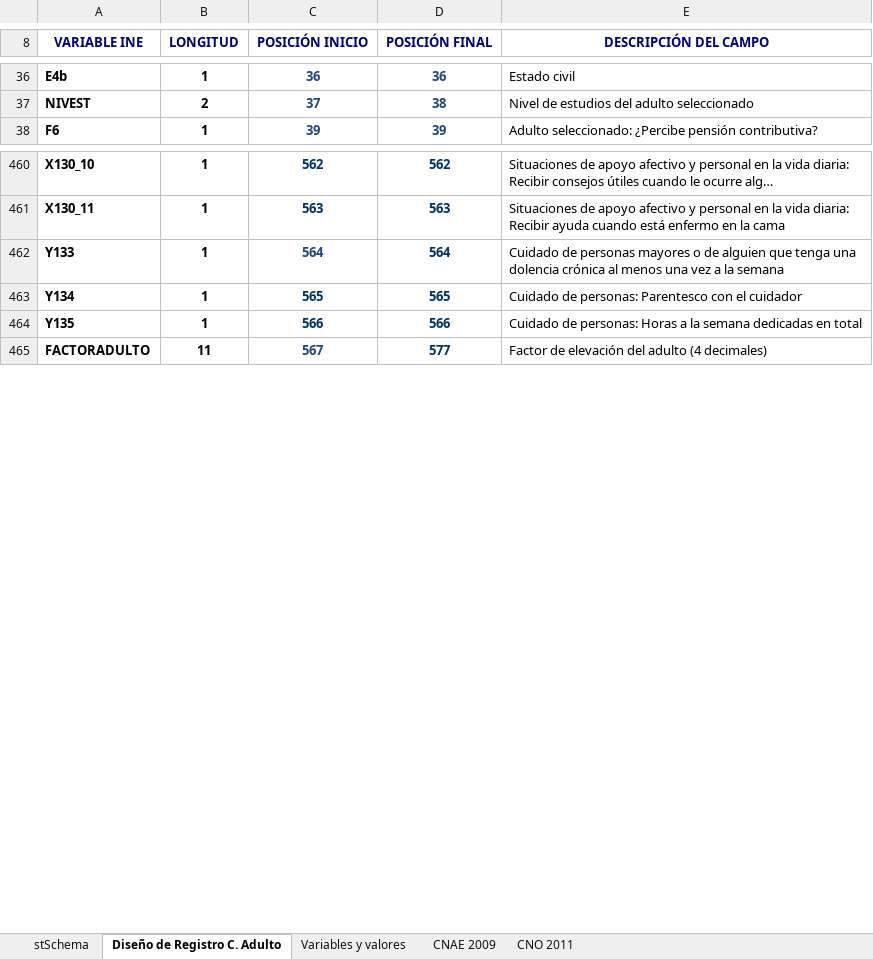
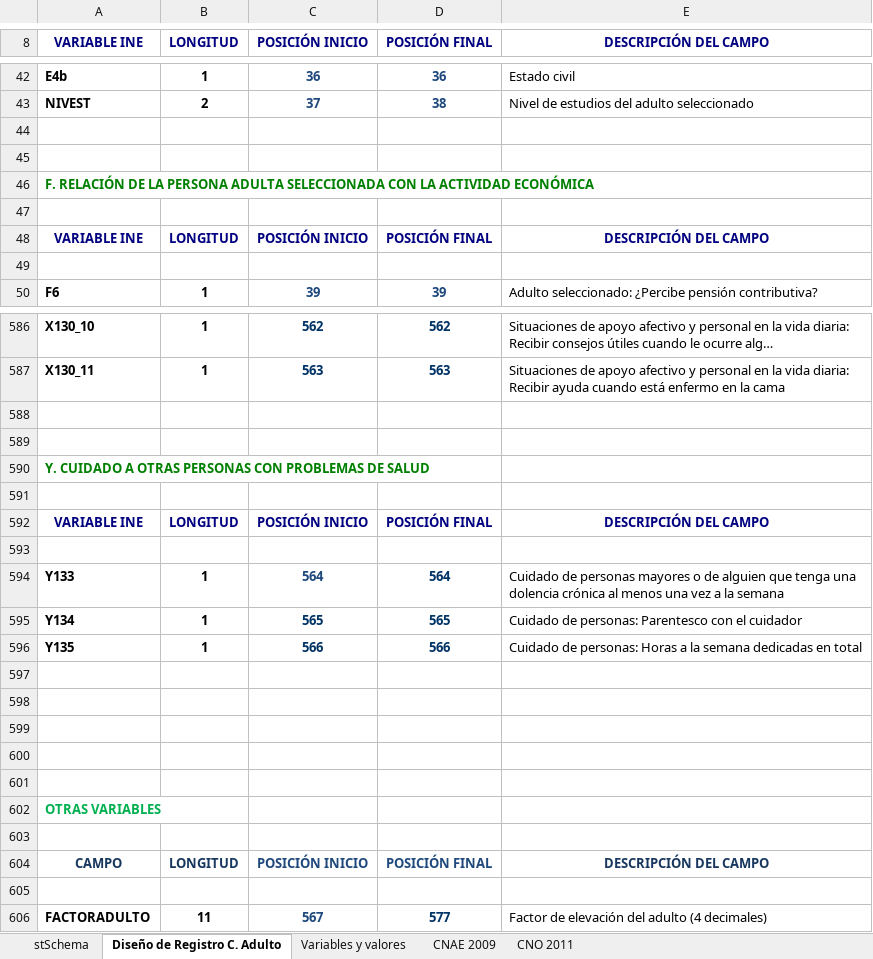
Before and after one commit to teresa-vazquez-gutierrez/fastReadfwf, an Excel workbook: inst/extdata/SchemaSNHS.xlsx, sheet Diseño de Registro C. Adulto, drawn as a sheet; only a part is shown, gaps mark what is left out; long unchanged cells end in …; values as stored, in another font and other column widths than the file's, no borders; the diff covers the shown part only; the diff names each change by its address in the sheet, - before the commit and + after, or states it on an @@ line.

```diff
--- a/inst/extdata/SchemaSNHS.xlsx (sheet Diseño de Registro C. Adulto)
+++ b/inst/extdata/SchemaSNHS.xlsx (sheet Diseño de Registro C. Adulto)
+row 44: (empty)
+row 45: (empty)
+row 46: F. RELACIÓN DE LA PERSONA ADULTA SELECCIONADA CON LA ACTIVIDAD ECONÓMICA
+row 47: (empty)
+row 48: VARIABLE INE | LONGITUD | POSICIÓN INICIO | POSICIÓN FINAL | DESCRIPCIÓN DEL CAMPO
+row 49: (empty)
+row 588: (empty)
+row 589: (empty)
+row 590: Y. CUIDADO A OTRAS PERSONAS CON PROBLEMAS DE SALUD
+row 591: (empty)
+row 592: VARIABLE INE | LONGITUD | POSICIÓN INICIO | POSICIÓN FINAL | DESCRIPCIÓN DEL CAMPO
+row 593: (empty)
+row 597: (empty)
+row 598: (empty)
+row 599: (empty)
+row 600: (empty)
+row 601: (empty)
+row 602: OTRAS VARIABLES
+row 603: (empty)
+row 604: CAMPO | LONGITUD | POSICIÓN INICIO | POSICIÓN FINAL | DESCRIPCIÓN DEL CAMPO
+row 605: (empty)
```
Also changed, not shown: 120 added rows elsewhere in this sheet, formulas that keep their value, 29 other files.
